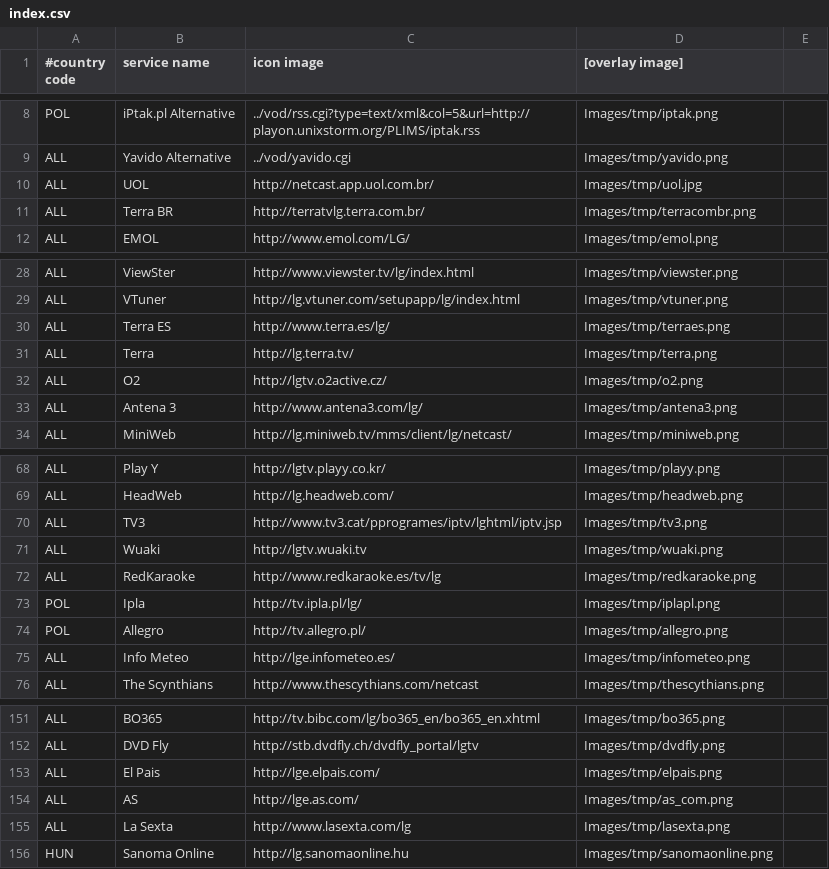
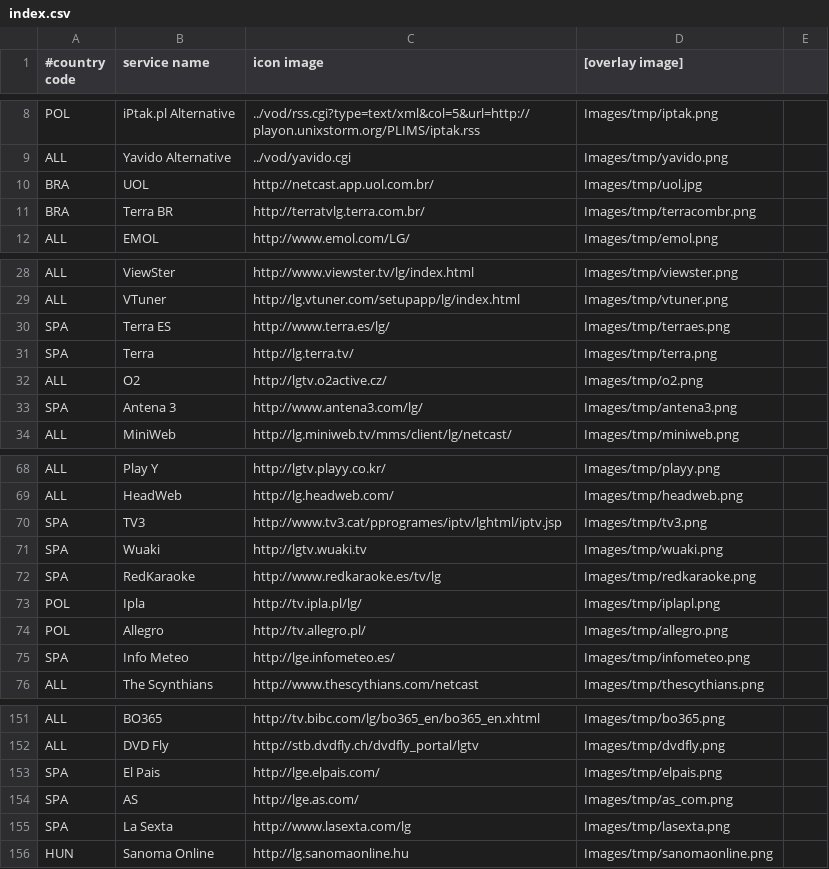
Before and after one commit to openlgtv/lgmod_bcm, a CSV file: OpenLGTV_BCM-src/var/www/browser/index.csv, drawn as a sheet; only a part is shown, gaps mark what is left out; the diff covers the shown part only.

Commit message:
OpenLGTV BCM: merge Brazillian and Spanish links assignments

```diff
--- a/OpenLGTV_BCM-src/var/www/browser/index.csv
+++ b/OpenLGTV_BCM-src/var/www/browser/index.csv
@@ -9,4 +9,4 @@ POL|iPtak.pl Alternative|../vod/rss.cgi?type=text/xml&col=5&url=http://playon.un
 ALL|Yavido Alternative|../vod/yavido.cgi|Images/tmp/yavido.png|
-ALL|UOL|http://netcast.app.uol.com.br/|Images/tmp/uol.jpg|
-ALL|Terra BR|http://terratvlg.terra.com.br/|Images/tmp/terracombr.png|
+BRA|UOL|http://netcast.app.uol.com.br/|Images/tmp/uol.jpg|
+BRA|Terra BR|http://terratvlg.terra.com.br/|Images/tmp/terracombr.png|
 ALL|EMOL|http://www.emol.com/LG/|Images/tmp/emol.png|
@@ -29,6 +29,6 @@ ALL|ViewSter|http://www.viewster.tv/lg/index.html|Images/tmp/viewster.png|
 ALL|VTuner|http://lg.vtuner.com/setupapp/lg/index.html|Images/tmp/vtuner.png|
-ALL|Terra ES|http://www.terra.es/lg/|Images/tmp/terraes.png|
-ALL|Terra|http://lg.terra.tv/|Images/tmp/terra.png|
+SPA|Terra ES|http://www.terra.es/lg/|Images/tmp/terraes.png|
+SPA|Terra|http://lg.terra.tv/|Images/tmp/terra.png|
 ALL|O2|http://lgtv.o2active.cz/|Images/tmp/o2.png|
-ALL|Antena 3|http://www.antena3.com/lg/|Images/tmp/antena3.png|
+SPA|Antena 3|http://www.antena3.com/lg/|Images/tmp/antena3.png|
 ALL|MiniWeb|http://lg.miniweb.tv/mms/client/lg/netcast/|Images/tmp/miniweb.png|
@@ -69,8 +69,8 @@ ALL|Play Y|http://lgtv.playy.co.kr/ |Images/tmp/playy.png|
 ALL|HeadWeb|http://lg.headweb.com/ |Images/tmp/headweb.png|
-ALL|TV3|http://www.tv3.cat/pprogrames/iptv/lghtml/iptv.jsp|Images/tmp/tv3.png|
-ALL|Wuaki|http://lgtv.wuaki.tv|Images/tmp/wuaki.png|
-ALL|RedKaraoke|http://www.redkaraoke.es/tv/lg|Images/tmp/redkaraoke.png|
+SPA|TV3|http://www.tv3.cat/pprogrames/iptv/lghtml/iptv.jsp|Images/tmp/tv3.png|
+SPA|Wuaki|http://lgtv.wuaki.tv|Images/tmp/wuaki.png|
+SPA|RedKaraoke|http://www.redkaraoke.es/tv/lg|Images/tmp/redkaraoke.png|
 POL|Ipla|http://tv.ipla.pl/lg/|Images/tmp/iplapl.png|
 POL|Allegro|http://tv.allegro.pl/|Images/tmp/allegro.png|
-ALL|Info Meteo|http://lge.infometeo.es/|Images/tmp/infometeo.png|
+SPA|Info Meteo|http://lge.infometeo.es/|Images/tmp/infometeo.png|
 ALL|The Scynthians|http://www.thescythians.com/netcast|Images/tmp/thescythians.png|
@@ -152,5 +152,5 @@ ALL|BO365|http://tv.bibc.com/lg/bo365_en/bo365_en.xhtml|Images/tmp/bo365.png|
 ALL|DVD Fly|http://stb.dvdfly.ch/dvdfly_portal/lgtv|Images/tmp/dvdfly.png|
-ALL|El Pais|http://lge.elpais.com/|Images/tmp/elpais.png|
-ALL|AS|http://lge.as.com/|Images/tmp/as_com.png|
-ALL|La Sexta|http://www.lasexta.com/lg|Images/tmp/lasexta.png|
+SPA|El Pais|http://lge.elpais.com/|Images/tmp/elpais.png|
+SPA|AS|http://lge.as.com/|Images/tmp/as_com.png|
+SPA|La Sexta|http://www.lasexta.com/lg|Images/tmp/lasexta.png|
 HUN|Sanoma Online|http://lg.sanomaonline.hu|Images/tmp/sanomaonline.png|
```
Also changed, not shown: 3 edited cells elsewhere in this file.
